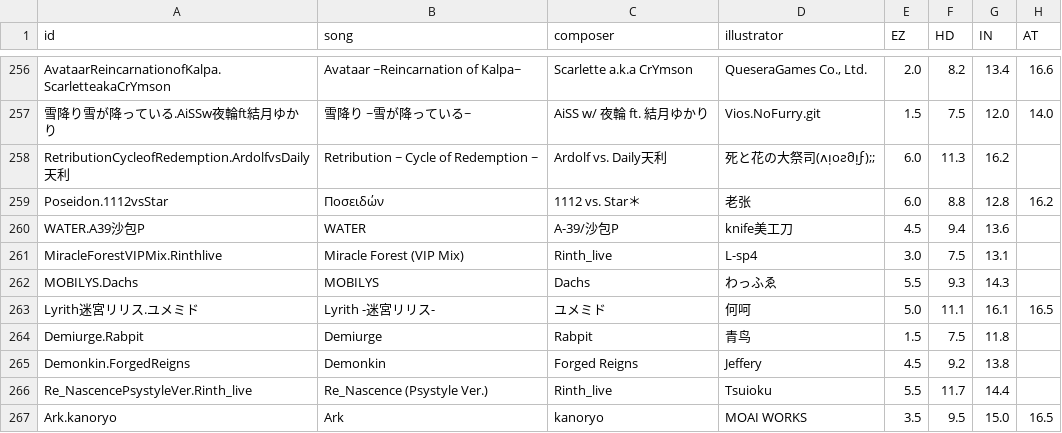
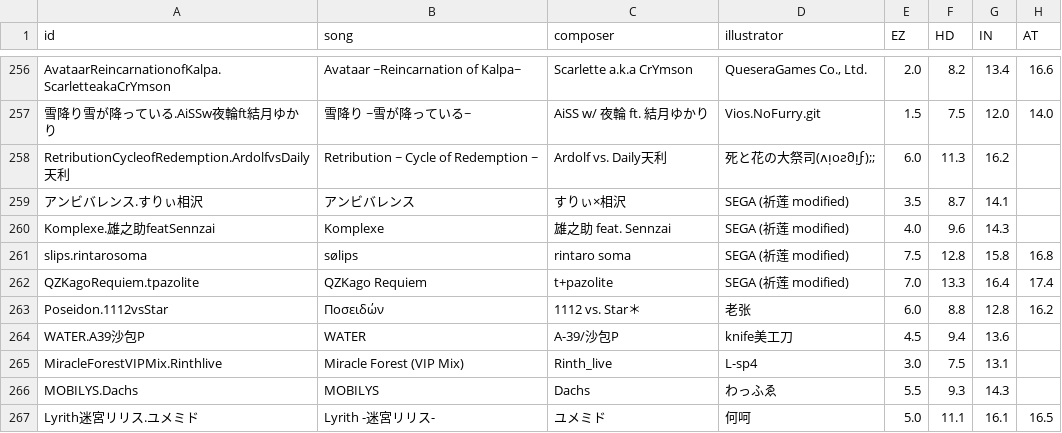
Before and after one commit to Sczr0/Phi-Backend, a CSV file: info/info.csv, drawn as a sheet; only a part is shown, gaps mark what is left out; the shorter side is filled out with more unchanged rows; the diff names each change by its address in the sheet, - before the commit and + after, or states it on an @@ line.

```diff
--- a/info/info.csv
+++ b/info/info.csv
+row 259: アンビバレンス.すりぃ相沢 | アンビバレンス | すりぃ×相沢 | SEGA (祈莲 modified) | 3.5 | 8.7 | 14.1
+row 260: Komplexe.雄之助featSennzai | Komplexe | 雄之助 feat. Sennzai | SEGA (祈莲 modified) | 4.0 | 9.6 | 14.3
+row 261: slips.rintarosoma | sølips | rintaro soma | SEGA (祈莲 modified) | 7.5 | 12.8 | 15.8 | 16.8
+row 262: QZKagoRequiem.tpazolite | QZKago Requiem | t+pazolite | SEGA (祈莲 modified) | 7.0 | 13.3 | 16.4 | 17.4
```
Also changed, not shown: info/difficulty.csv, 1 other file.
